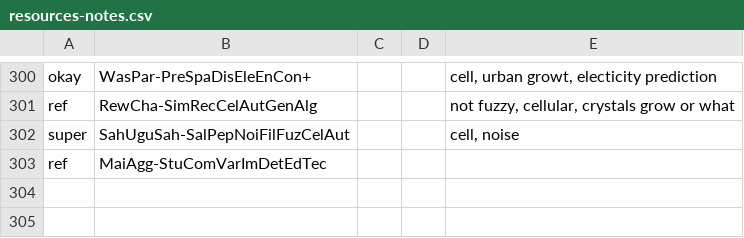
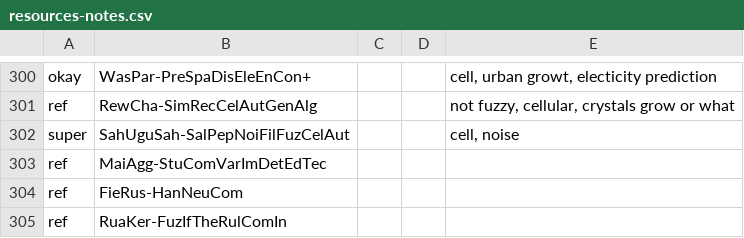
Before and after one commit to Nagarjune1/fap-diplom, a CSV file: theory/resources-notes.csv, drawn as a sheet; only a part is shown, gaps mark what is left out.

```diff
--- a/theory/resources-notes.csv
+++ b/theory/resources-notes.csv
@@ -303 +303,3 @@ super	SahUguSah-SalPepNoiFilFuzCelAut			cell, noise
 ref	MaiAgg-StuComVarImDetEdTec			
+ref	FieRus-HanNeuCom			
+ref	RuaKer-FuzIfTheRulComIn			
```
Also changed, not shown: theory/new-resouces.csv, 17 other files.
